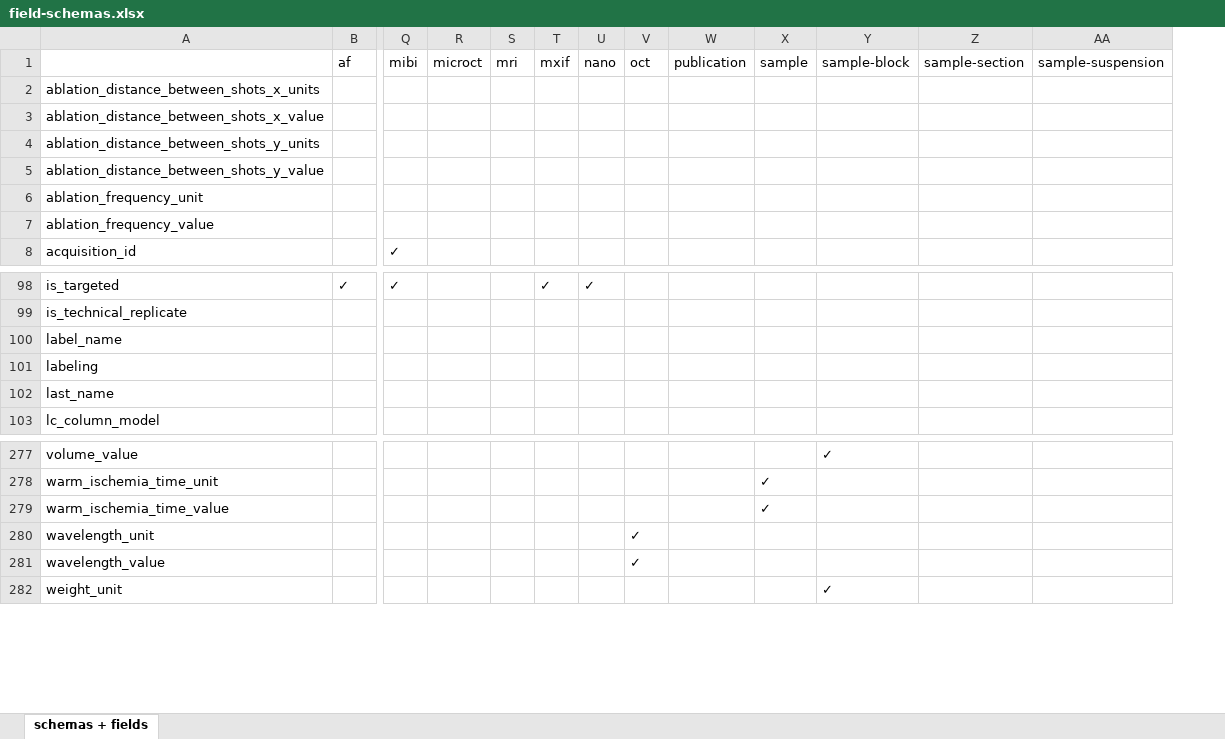
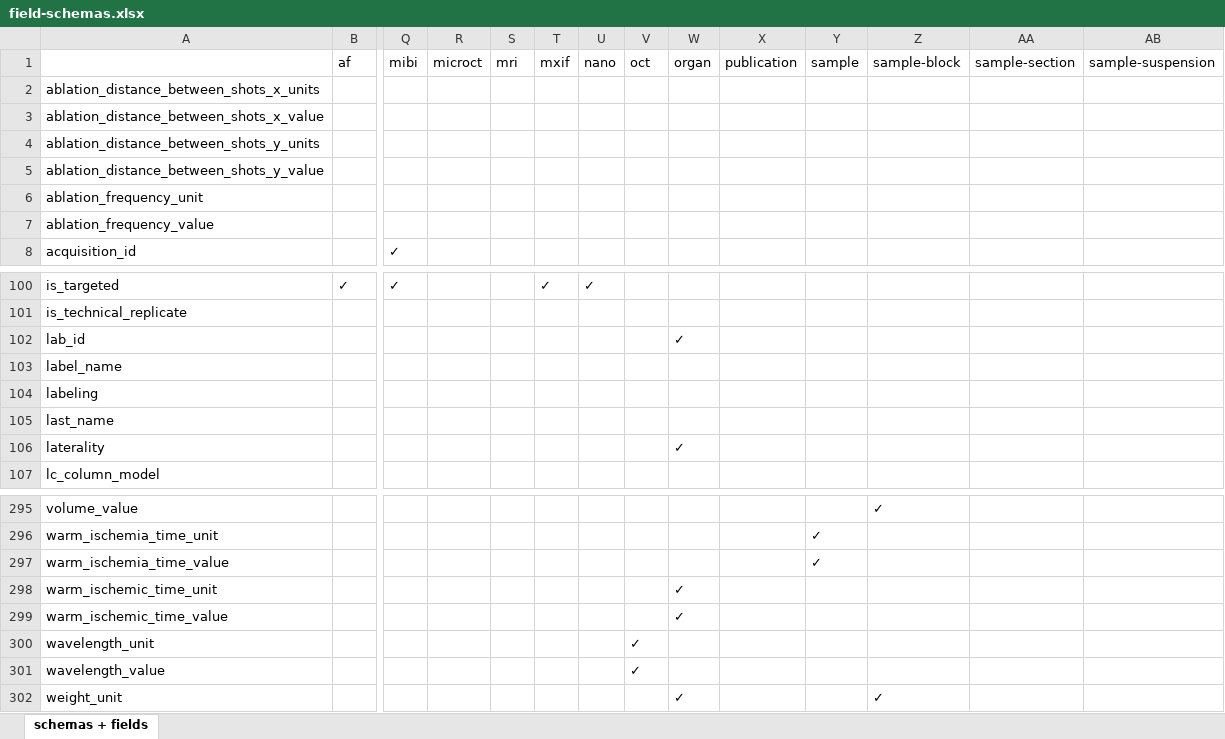
Before and after one commit to hubmapconsortium/ingest-validation-tools, an Excel workbook: docs/field-schemas.xlsx, sheet schemas + fields, drawn as a sheet; only a part is shown, gaps mark what is left out; values as stored, in another font and other column widths than the file's, no borders; rows hold the shown columns only; the diff covers the shown part only; the diff names each change by its address in the sheet, - before the commit and + after, or states it on an @@ line.

Commit message:
Adding organ v2 schema. (#1190)
* Adding organ v2 schema.
* Resynced with main
* Updated docs
* Added Changelog update for CI
* adding organ schema (fixed YAML to allow for docs generation)
* docs updated for CI

```diff
--- a/docs/field-schemas.xlsx (sheet schemas + fields)
+++ b/docs/field-schemas.xlsx (sheet schemas + fields)
+column W (organ), row 302: ✓
+row 102: lab_id |  |  |  |  |  |  |  | ✓
+row 106: laterality |  |  |  |  |  |  |  | ✓
+row 298: warm_ischemic_time_unit |  |  |  |  |  |  |  | ✓
+row 299: warm_ischemic_time_value |  |  |  |  |  |  |  | ✓
```
Also changed, not shown: 16 added rows elsewhere in this sheet, 12 other files.
